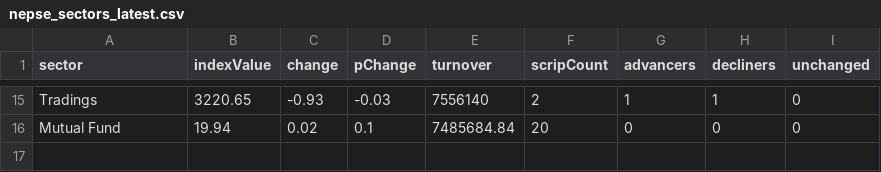
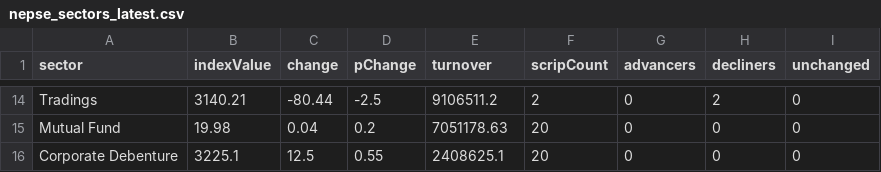
Before and after one commit to raazkhnl/nepsai, a CSV file: data/eod/nepse_sectors_latest.csv, drawn as a sheet; only a part is shown, gaps mark what is left out; the diff covers the shown part only.

```diff
--- a/data/eod/nepse_sectors_latest.csv
+++ b/data/eod/nepse_sectors_latest.csv
@@ -15,2 +14,3 @@ sector,indexValue,change,pChange,turnover,scripCount,advancers,decliners,unchang
-"Tradings",3220.65,-0.93,-0.03,7556140,2,1,1,0
-"Mutual Fund",19.94,0.02,0.1,7485684.84,20,0,0,0
+"Tradings",3140.21,-80.44,-2.5,9106511.2,2,0,2,0
+"Mutual Fund",19.98,0.04,0.2,7051178.63,20,0,0,0
+"Corporate Debenture",3225.1,12.5,0.55,2408625.1,20,0,0,0
```
Also changed, not shown: 2 added rows, 3 removed rows and 57 edited cells elsewhere in this file, data/eod/nepse_canonical_2026-11-18.csv, data/eod/nepse_canonical_latest.csv, 12 other files.
